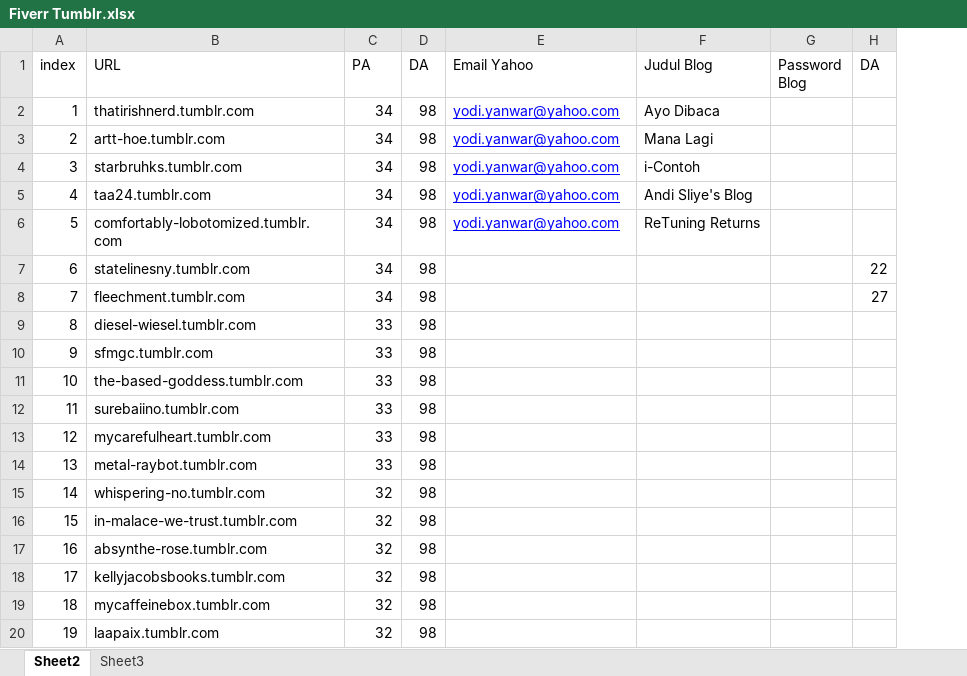
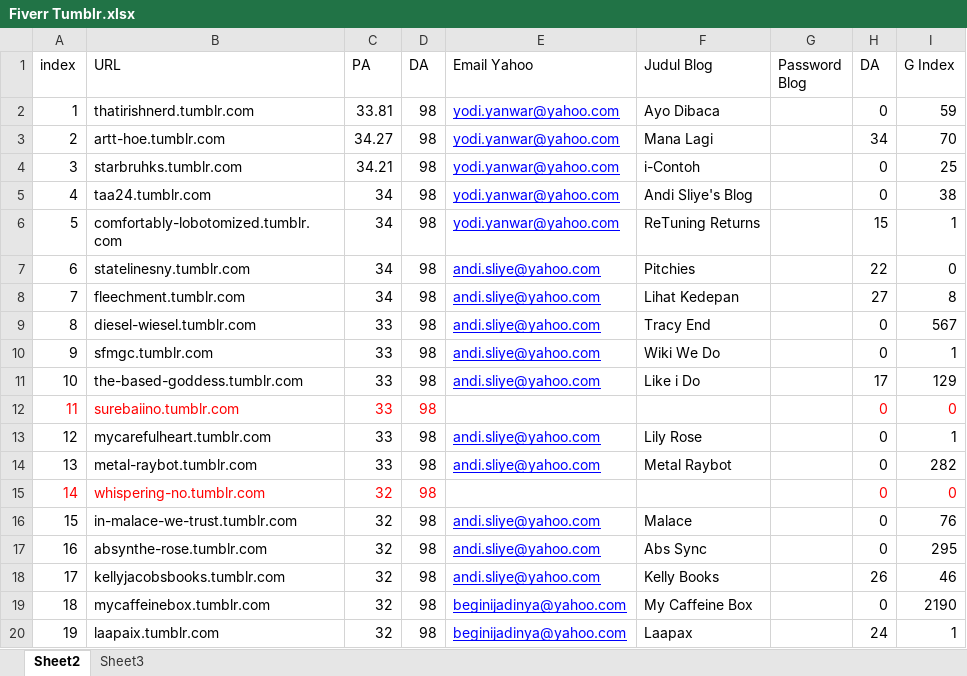
Before and after one commit to YodiYanwar/key-contoh, an Excel workbook: Fiverr Tumblr.xlsx, sheet Sheet2, drawn as a sheet; only a part is shown; values as stored, in another font and other column widths than the file's, no borders; the diff covers the shown part only; the diff names each change by its address in the sheet, - before the commit and + after, or states it on an @@ line.

```diff
--- a/Fiverr Tumblr.xlsx (sheet Sheet2)
+++ b/Fiverr Tumblr.xlsx (sheet Sheet2)
+column I (G Index), rows 2-20: 59 | 70 | 25 | 38 | 1 | 0 | 8 | 567 | 1 | 129 | 0 | 1 | 282 | 0 | 76 | 295 | 46 | 2190 | 1
-C2 (PA): 34
+C2 (PA): 33.81
-H2 (DA): (empty)
+H2 (DA): 0
-C3 (PA): 34
+C3 (PA): 34.27
-H3 (DA): (empty)
+H3 (DA): 34
-C4 (PA): 34
+C4 (PA): 34.21
-H4:H5 (DA): (empty)
+H4:H5 (DA): 0
-H6 (DA): (empty)
+H6 (DA): 15
-E7:E11 (Email Yahoo): (empty)
+E7:E11 (Email Yahoo): andi.sliye@yahoo.com
-F7 (Judul Blog): (empty)
+F7 (Judul Blog): Pitchies
-F8 (Judul Blog): (empty)
+F8 (Judul Blog): Lihat Kedepan
-F9 (Judul Blog): (empty)
+F9 (Judul Blog): Tracy End
-H9:H10 (DA): (empty)
+H9:H10 (DA): 0
-F10 (Judul Blog): (empty)
+F10 (Judul Blog): Wiki We Do
-F11 (Judul Blog): (empty)
+F11 (Judul Blog): Like i Do
-H11 (DA): (empty)
+H11 (DA): 17
-A12:D12 text colour: black
+A12:D12 text colour: #FF0000
-H12:H17 (DA): (empty)
+H12:H17 (DA): 0
-E13:E14 (Email Yahoo): (empty)
+E13:E14 (Email Yahoo): andi.sliye@yahoo.com
-F13 (Judul Blog): (empty)
+F13 (Judul Blog): Lily Rose
-F14 (Judul Blog): (empty)
+F14 (Judul Blog): Metal Raybot
-A15:D15 text colour: black
+A15:D15 text colour: #FF0000
-E16:E18 (Email Yahoo): (empty)
+E16:E18 (Email Yahoo): andi.sliye@yahoo.com
-F16 (Judul Blog): (empty)
+F16 (Judul Blog): Malace
-F17 (Judul Blog): (empty)
+F17 (Judul Blog): Abs Sync
-F18 (Judul Blog): (empty)
+F18 (Judul Blog): Kelly Books
-H18 (DA): (empty)
+H18 (DA): 26
-E19:E20 (Email Yahoo): (empty)
+E19:E20 (Email Yahoo): beginijadinya@yahoo.com
-F19 (Judul Blog): (empty)
+F19 (Judul Blog): My Caffeine Box
-H19 (DA): (empty)
+H19 (DA): 0
-F20 (Judul Blog): (empty)
+F20 (Judul Blog): Laapax
-H20 (DA): (empty)
+H20 (DA): 24
```
Also changed, not shown: 42 edited cells and cell formats elsewhere in this sheet, EA.xlsx, 3 other files.
